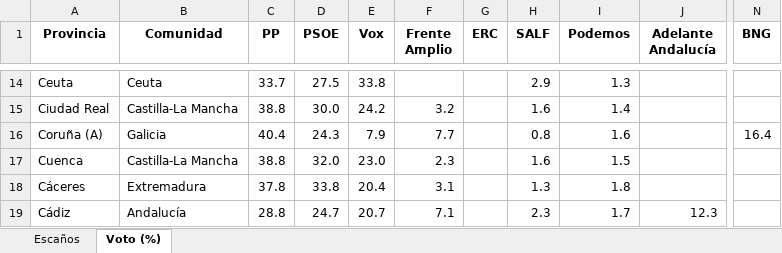
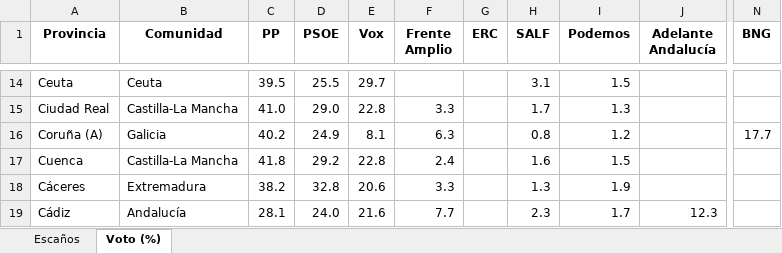
Before and after one commit to fermanpre/pondera, an Excel workbook: Web/sitio/resumen_provincias.xlsx, sheet Voto (%), drawn as a sheet; only a part is shown, gaps mark what is left out; values as stored, in another font and other column widths than the file's, no borders; the diff covers the shown part only; the diff names each change by its address in the sheet, - before the commit and + after, or states it on an @@ line.

```diff
--- a/Web/sitio/resumen_provincias.xlsx (sheet Voto (%))
+++ b/Web/sitio/resumen_provincias.xlsx (sheet Voto (%))
-C14 (PP): 33.7
+C14 (PP): 39.5
-D14 (PSOE): 27.5
+D14 (PSOE): 25.5
-E14 (Vox): 33.8
+E14 (Vox): 29.7
-H14 (SALF): 2.9
+H14 (SALF): 3.1
-I14 (Podemos): 1.3
+I14 (Podemos): 1.5
-C15 (PP): 38.8
+C15 (PP): 41.0
-D15 (PSOE): 30.0
+D15 (PSOE): 29.0
-E15 (Vox): 24.2
+E15 (Vox): 22.8
-F15 (Frente Amplio): 3.2
+F15 (Frente Amplio): 3.3
-H15 (SALF): 1.6
+H15 (SALF): 1.7
-I15 (Podemos): 1.4
+I15 (Podemos): 1.3
-C16 (PP): 40.4
+C16 (PP): 40.2
-D16 (PSOE): 24.3
+D16 (PSOE): 24.9
-E16 (Vox): 7.9
+E16 (Vox): 8.1
-F16 (Frente Amplio): 7.7
+F16 (Frente Amplio): 6.3
-I16 (Podemos): 1.6
+I16 (Podemos): 1.2
-N16 (BNG): 16.4
+N16 (BNG): 17.7
-C17 (PP): 38.8
+C17 (PP): 41.8
-D17 (PSOE): 32.0
+D17 (PSOE): 29.2
-E17 (Vox): 23.0
+E17 (Vox): 22.8
-F17 (Frente Amplio): 2.3
+F17 (Frente Amplio): 2.4
-C18 (PP): 37.8
+C18 (PP): 38.2
-D18 (PSOE): 33.8
+D18 (PSOE): 32.8
-E18 (Vox): 20.4
+E18 (Vox): 20.6
-F18 (Frente Amplio): 3.1
+F18 (Frente Amplio): 3.3
-I18 (Podemos): 1.8
+I18 (Podemos): 1.9
-C19 (PP): 28.8
+C19 (PP): 28.1
-D19 (PSOE): 24.7
+D19 (PSOE): 24.0
-E19 (Vox): 20.7
+E19 (Vox): 21.6
-F19 (Frente Amplio): 7.1
+F19 (Frente Amplio): 7.7
```
Also changed, not shown: 256 edited cells elsewhere in this sheet, sheet Escaños, 9 other files.
